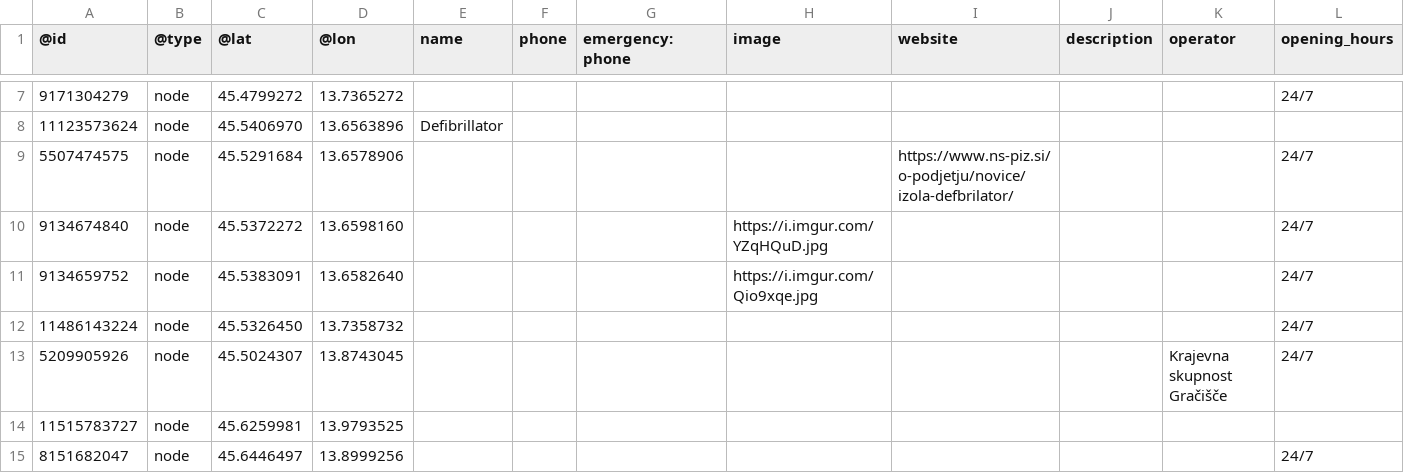
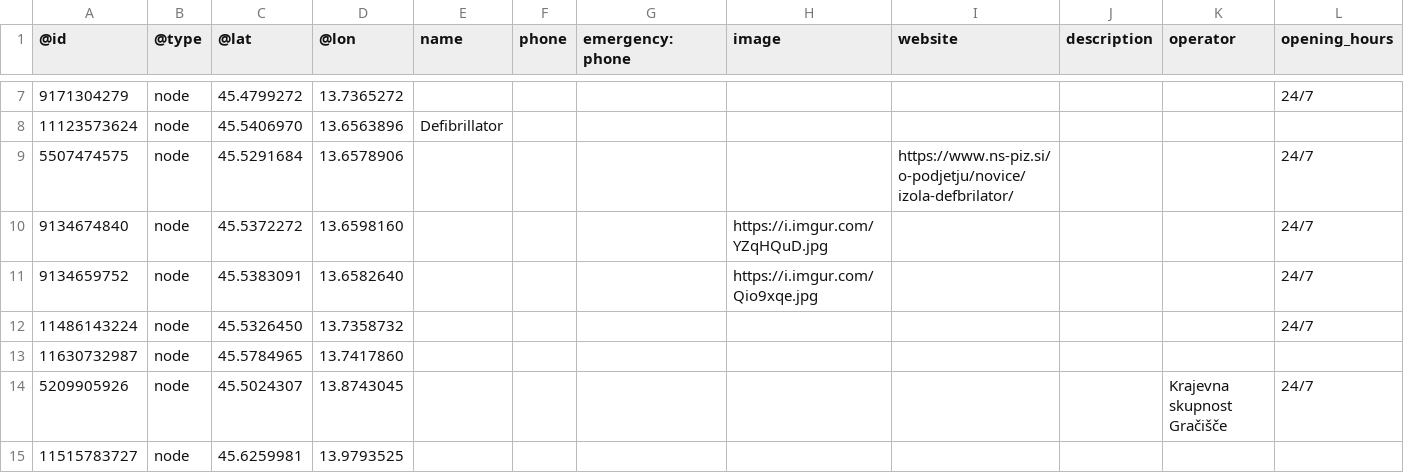
Before and after one commit to sledilnik/aed-data, a CSV file: sources/openstreetmap.org/slovenia.csv, drawn as a sheet; only a part is shown, gaps mark what is left out; the shorter side is filled out with more unchanged rows; rows hold the shown columns only; the diff names each change by its address in the sheet, - before the commit and + after, or states it on an @@ line.

```diff
--- a/sources/openstreetmap.org/slovenia.csv
+++ b/sources/openstreetmap.org/slovenia.csv
+row 13: 11630732987 | node | 45.5784965 | 13.7417860
```
